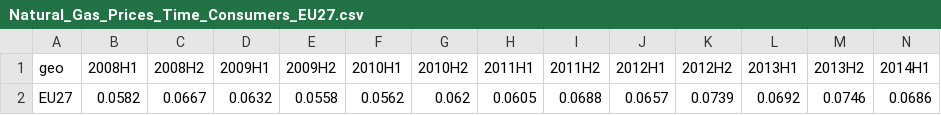
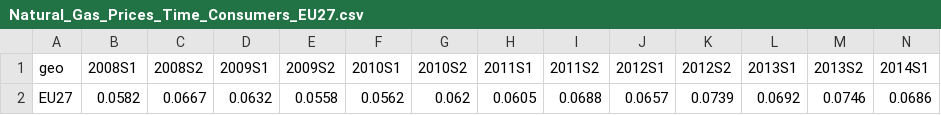
Before and after one commit to Qery-Data/Energy, a CSV file: data/Natural_Gas_Prices_Time_Consumers_EU27.csv, drawn as a sheet; only a part is shown; the diff covers the shown part only; the diff names each change by its address in the sheet, - before the commit and + after, or states it on an @@ line.

Commit message:
Latest data: Sun Dec  4 13:37:42 UTC 2022

```diff
--- a/data/Natural_Gas_Prices_Time_Consumers_EU27.csv
+++ b/data/Natural_Gas_Prices_Time_Consumers_EU27.csv
-B1: 2008H1
+B1: 2008S1
-C1: 2008H2
+C1: 2008S2
-D1: 2009H1
+D1: 2009S1
-E1: 2009H2
+E1: 2009S2
-F1: 2010H1
+F1: 2010S1
-G1: 2010H2
+G1: 2010S2
-H1: 2011H1
+H1: 2011S1
-I1: 2011H2
+I1: 2011S2
-J1: 2012H1
+J1: 2012S1
-K1: 2012H2
+K1: 2012S2
-L1: 2013H1
+L1: 2013S1
-M1: 2013H2
+M1: 2013S2
-N1: 2014H1
+N1: 2014S1
```
Also changed, not shown: 16 edited cells elsewhere in this file.
